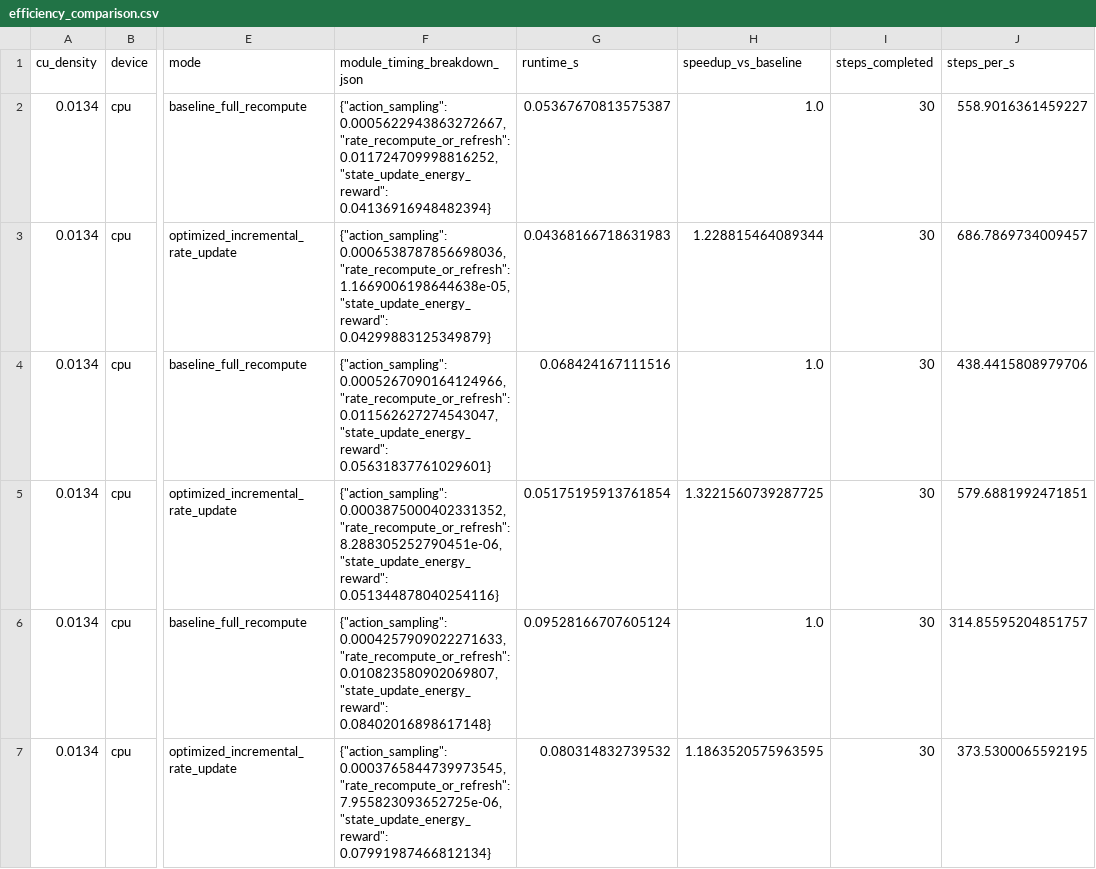
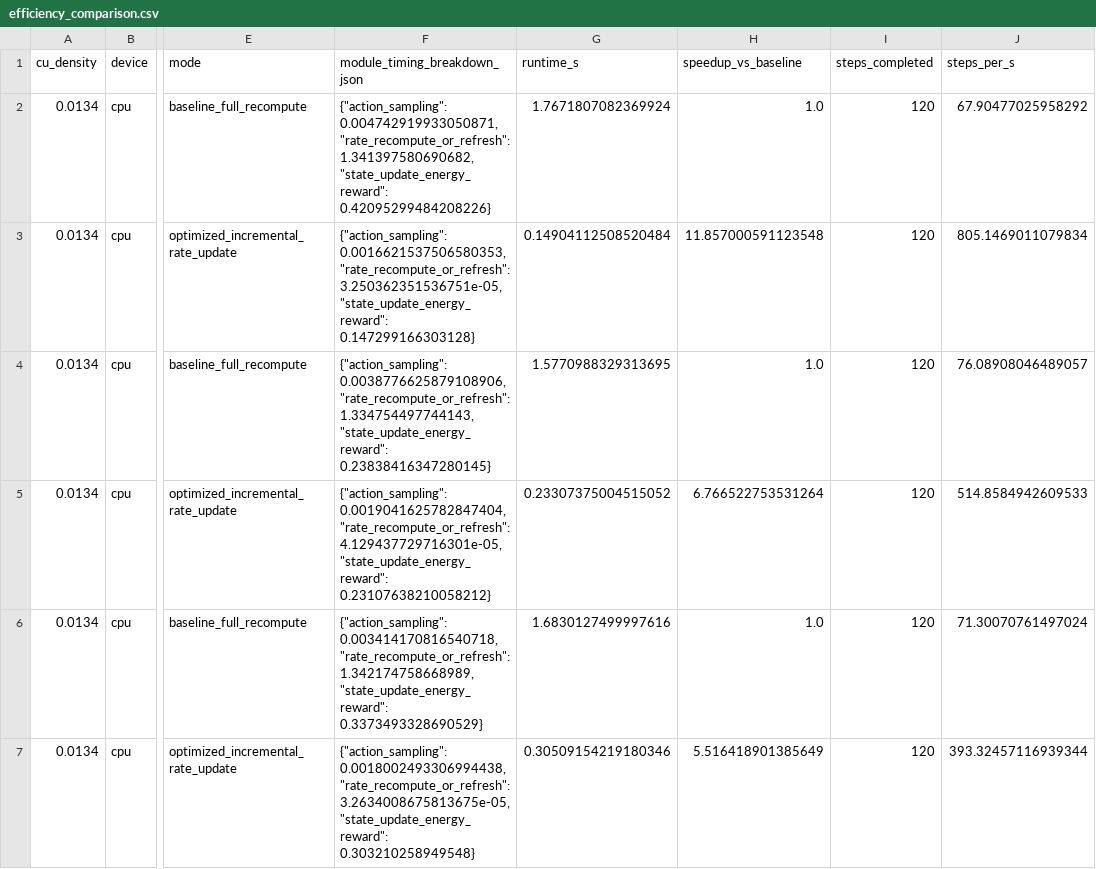
Before and after one commit to ZimingPAN/Atomworld-Twins, a CSV file: KMC test/outputs/tables/efficiency_comparison.csv, drawn as a sheet; only a part is shown, gaps mark what is left out; the diff names each change by its address in the sheet, - before the commit and + after, or states it on an @@ line.

```diff
--- a/KMC test/outputs/tables/efficiency_comparison.csv
+++ b/KMC test/outputs/tables/efficiency_comparison.csv
-F2 (module_timing_breakdown_json): {"action_sampling": 0.0005622943863272667, "rate_recompute_or_refresh": 0.011724709998816252, "state_update_energy_reward": 0.04136916948482394}
+F2 (module_timing_breakdown_json): {"action_sampling": 0.004742919933050871, "rate_recompute_or_refresh": 1.341397580690682, "state_update_energy_reward": 0.42095299484208226}
-G2 (runtime_s): 0.05367670813575387
+G2 (runtime_s): 1.7671807082369924
-I2:I7 (steps_completed): 30
+I2:I7 (steps_completed): 120
-J2 (steps_per_s): 558.9016361459227
+J2 (steps_per_s): 67.90477025958292
-F3 (module_timing_breakdown_json): {"action_sampling": 0.0006538787856698036, "rate_recompute_or_refresh": 1.1669006198644638e-05, "state_update_energy_reward": 0.04299883125349879}
+F3 (module_timing_breakdown_json): {"action_sampling": 0.0016621537506580353, "rate_recompute_or_refresh": 3.250362351536751e-05, "state_update_energy_reward": 0.147299166303128}
-G3 (runtime_s): 0.04368166718631983
+G3 (runtime_s): 0.14904112508520484
-H3 (speedup_vs_baseline): 1.228815464089344
+H3 (speedup_vs_baseline): 11.857000591123548
-J3 (steps_per_s): 686.7869734009457
+J3 (steps_per_s): 805.1469011079834
-F4 (module_timing_breakdown_json): {"action_sampling": 0.0005267090164124966, "rate_recompute_or_refresh": 0.011562627274543047, "state_update_energy_reward": 0.05631837761029601}
+F4 (module_timing_breakdown_json): {"action_sampling": 0.0038776625879108906, "rate_recompute_or_refresh": 1.334754497744143, "state_update_energy_reward": 0.23838416347280145}
-G4 (runtime_s): 0.068424167111516
+G4 (runtime_s): 1.5770988329313695
-J4 (steps_per_s): 438.4415808979706
+J4 (steps_per_s): 76.08908046489057
-F5 (module_timing_breakdown_json): {"action_sampling": 0.0003875000402331352, "rate_recompute_or_refresh": 8.288305252790451e-06, "state_update_energy_reward": 0.051344878040254116}
+F5 (module_timing_breakdown_json): {"action_sampling": 0.0019041625782847404, "rate_recompute_or_refresh": 4.129437729716301e-05, "state_update_energy_reward": 0.23107638210058212}
-G5 (runtime_s): 0.05175195913761854
+G5 (runtime_s): 0.23307375004515052
-H5 (speedup_vs_baseline): 1.3221560739287725
+H5 (speedup_vs_baseline): 6.766522753531264
-J5 (steps_per_s): 579.6881992471851
+J5 (steps_per_s): 514.8584942609533
-F6 (module_timing_breakdown_json): {"action_sampling": 0.0004257909022271633, "rate_recompute_or_refresh": 0.010823580902069807, "state_update_energy_reward": 0.08402016898617148}
+F6 (module_timing_breakdown_json): {"action_sampling": 0.003414170816540718, "rate_recompute_or_refresh": 1.342174758668989, "state_update_energy_reward": 0.3373493328690529}
-G6 (runtime_s): 0.09528166707605124
+G6 (runtime_s): 1.6830127499997616
-J6 (steps_per_s): 314.85595204851757
+J6 (steps_per_s): 71.30070761497024
-F7 (module_timing_breakdown_json): {"action_sampling": 0.0003765844739973545, "rate_recompute_or_refresh": 7.955823093652725e-06, "state_update_energy_reward": 0.07991987466812134}
+F7 (module_timing_breakdown_json): {"action_sampling": 0.0018002493306994438, "rate_recompute_or_refresh": 3.2634008675813675e-05, "state_update_energy_reward": 0.303210258949548}
-G7 (runtime_s): 0.080314832739532
+G7 (runtime_s): 0.30509154219180346
-H7 (speedup_vs_baseline): 1.1863520575963595
+H7 (speedup_vs_baseline): 5.516418901385649
-J7 (steps_per_s): 373.5300065592195
+J7 (steps_per_s): 393.32457116939344
```
Also changed, not shown: KMC test/outputs/datasets/cu_cluster_coordinates.csv, KMC test/outputs/tables/model_call_records.csv, 24 other files.
